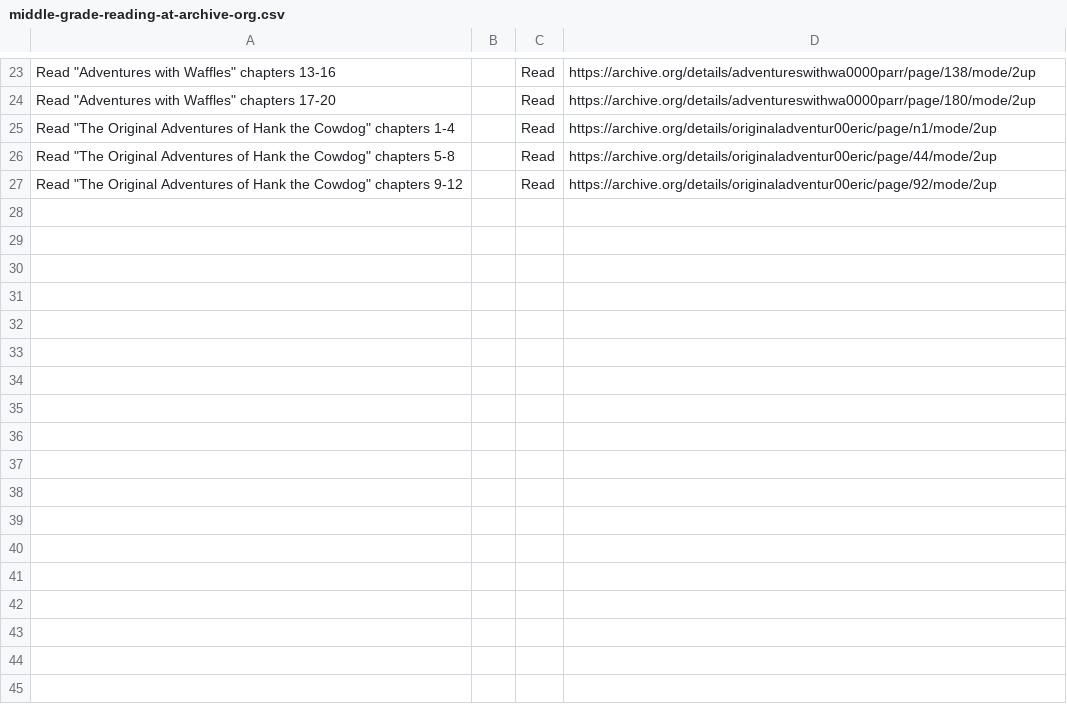
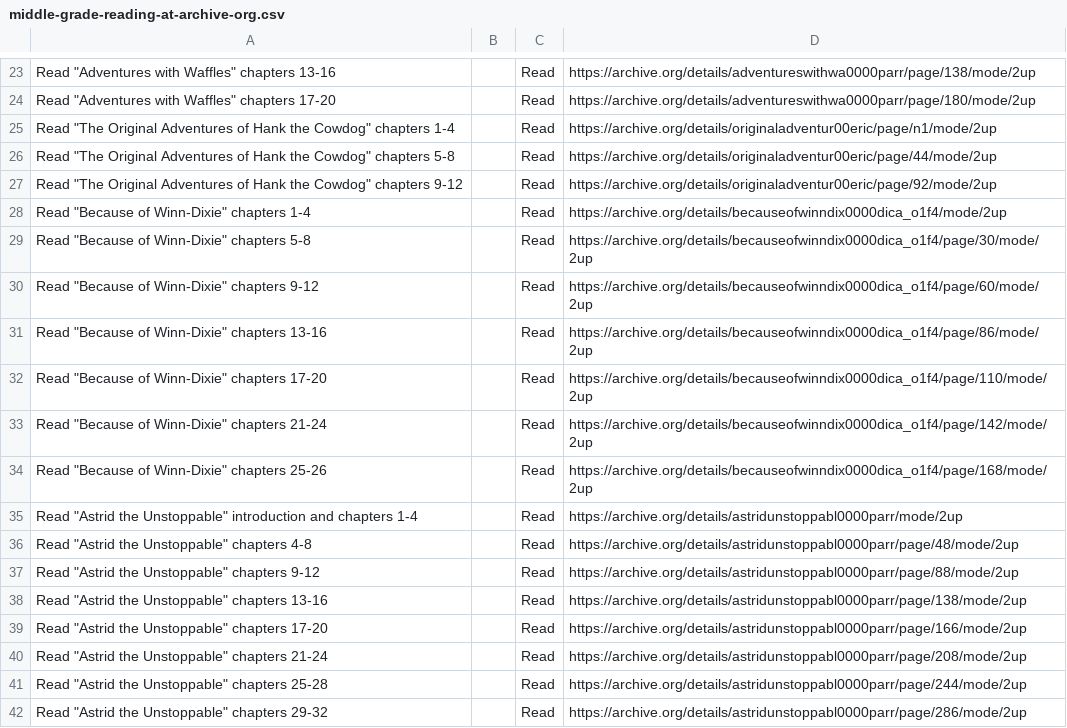
Before and after one commit to sallycole/lessonhollow, a CSV file: public/curriculums/middle-grade-reading-at-archive-org.csv, drawn as a sheet; only a part is shown, gaps mark what is left out; the diff names each change by its address in the sheet, - before the commit and + after, or states it on an @@ line.

```diff
--- a/public/curriculums/middle-grade-reading-at-archive-org.csv
+++ b/public/curriculums/middle-grade-reading-at-archive-org.csv
+row 28: Read "Because of Winn-Dixie" chapters 1-4 |  | Read | https://archive.org/details/becauseofwinndix0000dica_o1f4/mode/2up
+row 29: Read "Because of Winn-Dixie" chapters 5-8 |  | Read | https://archive.org/details/becauseofwinndix0000dica_o1f4/page/30/mode/2up
+row 30: Read "Because of Winn-Dixie" chapters 9-12 |  | Read | https://archive.org/details/becauseofwinndix0000dica_o1f4/page/60/mode/2up
+row 31: Read "Because of Winn-Dixie" chapters 13-16 |  | Read | https://archive.org/details/becauseofwinndix0000dica_o1f4/page/86/mode/2up
+row 32: Read "Because of Winn-Dixie" chapters 17-20 |  | Read | https://archive.org/details/becauseofwinndix0000dica_o1f4/page/110/mode/2up
+row 33: Read "Because of Winn-Dixie" chapters 21-24 |  | Read | https://archive.org/details/becauseofwinndix0000dica_o1f4/page/142/mode/2up
+row 34: Read "Because of Winn-Dixie" chapters 25-26 |  | Read | https://archive.org/details/becauseofwinndix0000dica_o1f4/page/168/mode/2up
+row 35: Read "Astrid the Unstoppable" introduction and chapters 1-4 |  | Read | https://archive.org/details/astridunstoppabl0000parr/mode/2up
+row 36: Read "Astrid the Unstoppable" chapters 4-8 |  | Read | https://archive.org/details/astridunstoppabl0000parr/page/48/mode/2up
+row 37: Read "Astrid the Unstoppable" chapters 9-12 |  | Read | https://archive.org/details/astridunstoppabl0000parr/page/88/mode/2up
+row 38: Read "Astrid the Unstoppable" chapters 13-16 |  | Read | https://archive.org/details/astridunstoppabl0000parr/page/138/mode/2up
+row 39: Read "Astrid the Unstoppable" chapters 17-20 |  | Read | https://archive.org/details/astridunstoppabl0000parr/page/166/mode/2up
+row 40: Read "Astrid the Unstoppable" chapters 21-24 |  | Read | https://archive.org/details/astridunstoppabl0000parr/page/208/mode/2up
+row 41: Read "Astrid the Unstoppable" chapters 25-28 |  | Read | https://archive.org/details/astridunstoppabl0000parr/page/244/mode/2up
+row 42: Read "Astrid the Unstoppable" chapters 29-32 |  | Read | https://archive.org/details/astridunstoppabl0000parr/page/286/mode/2up
```
